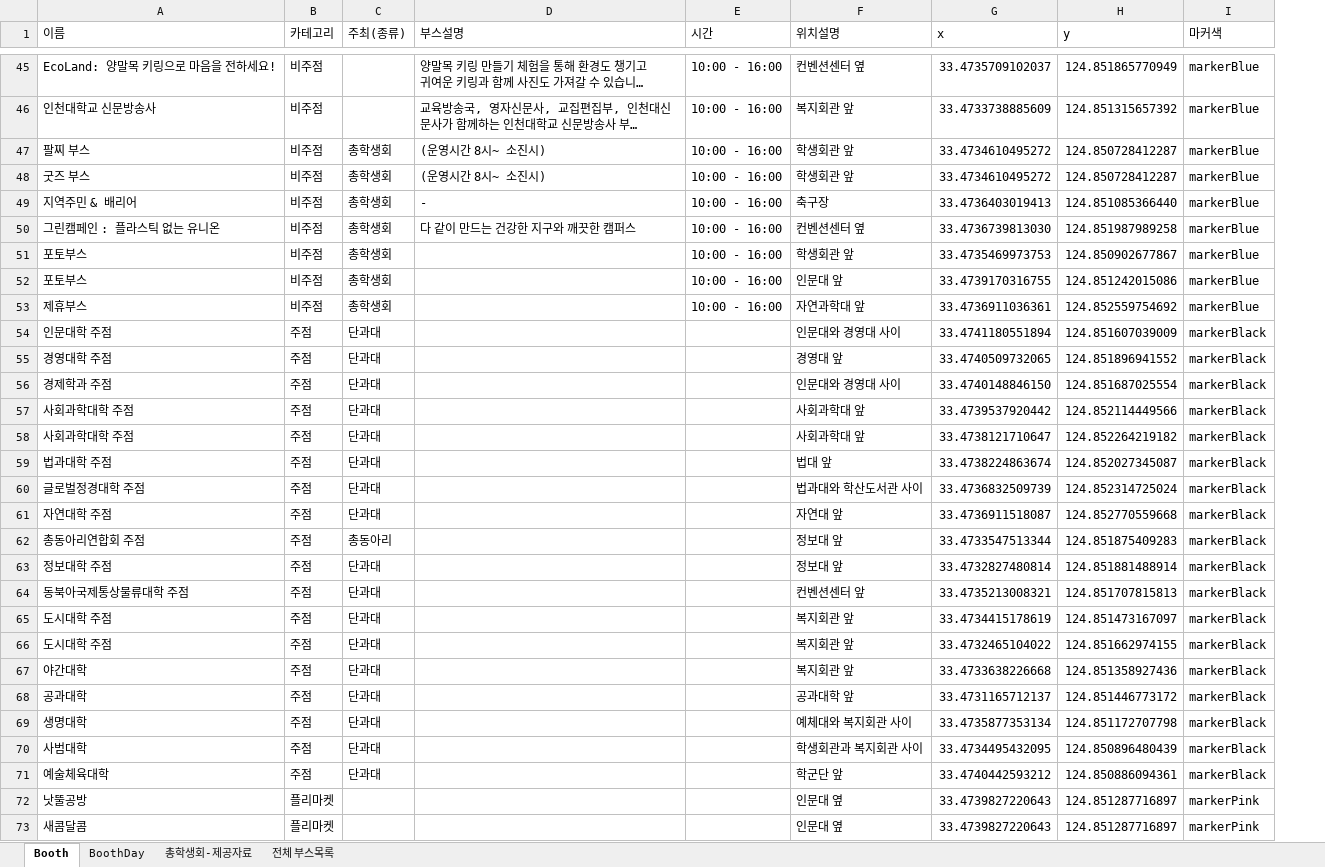
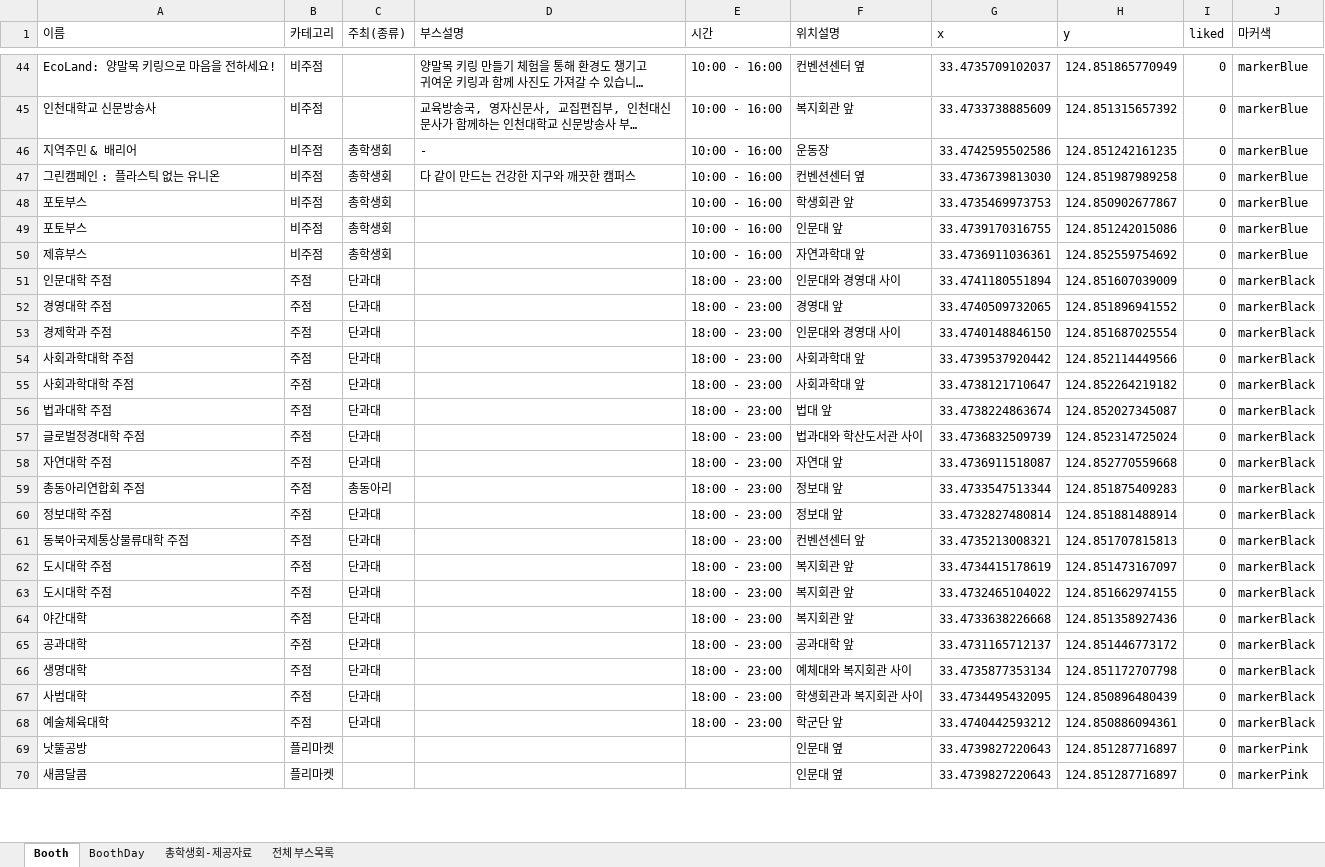
Before and after one commit to kimseonhee126/INU-Festival-BE, an Excel workbook: public/stylesheets/booth_data_list.xlsx, sheet Booth, drawn as a sheet; only a part is shown, gaps mark what is left out; long unchanged cells end in …; values as stored, in another font and other column widths than the file's, no borders; charts and pictures not drawn; removed rows and columns are numbered as before the commit, all else as after; the diff covers the shown part only; the diff names each change by its address in the sheet, - before the commit and + after, or states it on an @@ line.

Commit message:
edit excel file about booth

```diff
--- a/public/stylesheets/booth_data_list.xlsx (sheet Booth)
+++ b/public/stylesheets/booth_data_list.xlsx (sheet Booth)
+column I (liked), rows 44-70: all 0
-row 47: 팔찌 부스 | 비주점 | 총학생회 | (운영시간 8시~ 소진시) | 10:00 - 16:00 | 학생회관 앞 | 33.4734610495272 | 124.850728412287 | markerBlue
-row 48: 굿즈 부스 | 비주점 | 총학생회 | (운영시간 8시~ 소진시) | 10:00 - 16:00 | 학생회관 앞 | 33.4734610495272 | 124.850728412287 | markerBlue
-F46 (위치설명): 축구장
+F46 (위치설명): 운동장
-G46 (x): 33.4736403019413
+G46 (x): 33.4742595502586
-H46 (y): 124.851085366440
+H46 (y): 124.851242161235
-E51:E68 (시간): (empty)
+E51:E68 (시간): 18:00 - 23:00
```
Also changed, not shown: 1 added row, 1 removed row, 25 edited cells and cell formats elsewhere in this sheet, sheet 전체 부스목록, sheet BoothDay, 1 other file.
